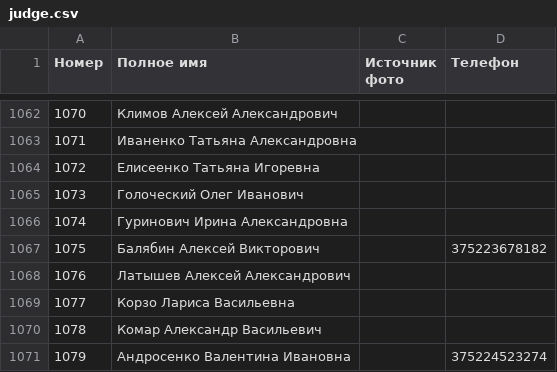
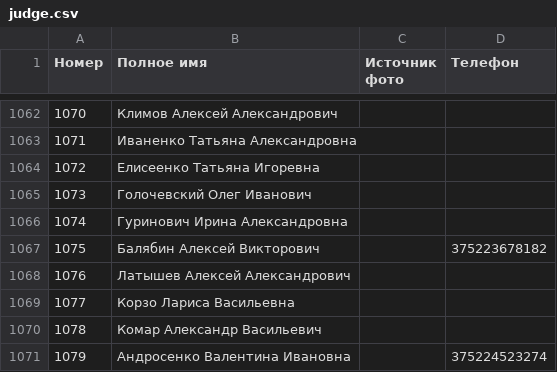
Before and after one commit to ZUBR-by/zubr-api, a CSV file: datasets/courts/judge.csv, drawn as a sheet; only a part is shown, gaps mark what is left out.

Commit message:
Поправил фамилию

```diff
--- a/datasets/courts/judge.csv
+++ b/datasets/courts/judge.csv
@@ -1064,3 +1064,3 @@
 1072,Елисеенко Татьяна Игоревна,,
-1073,Голоческий Олег Иванович,,
+1073,Голочевский Олег Иванович,,
 1074,Гуринович Ирина Александровна,,
```
